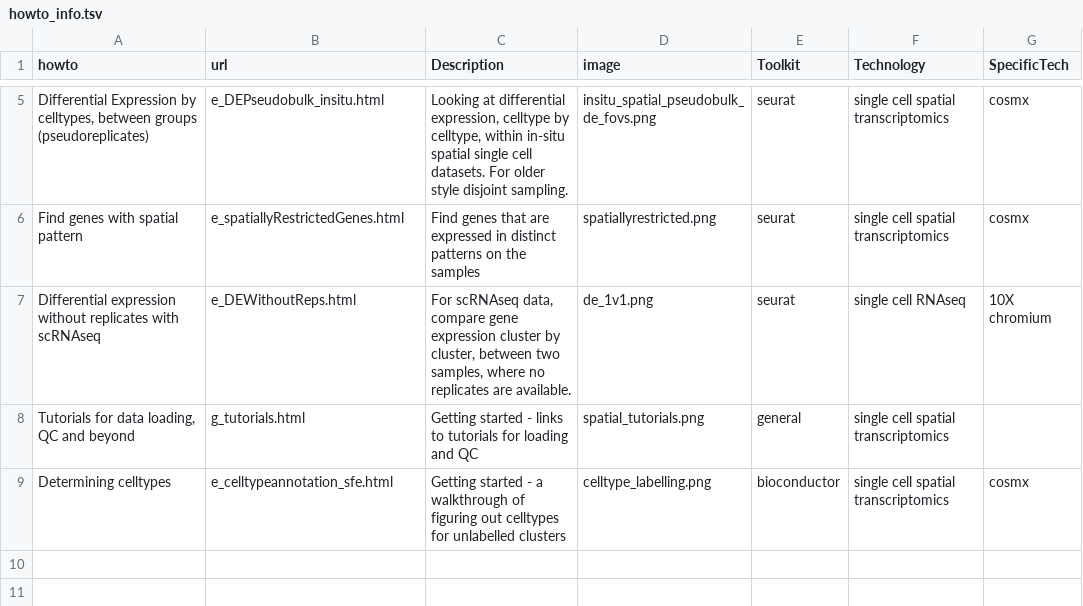
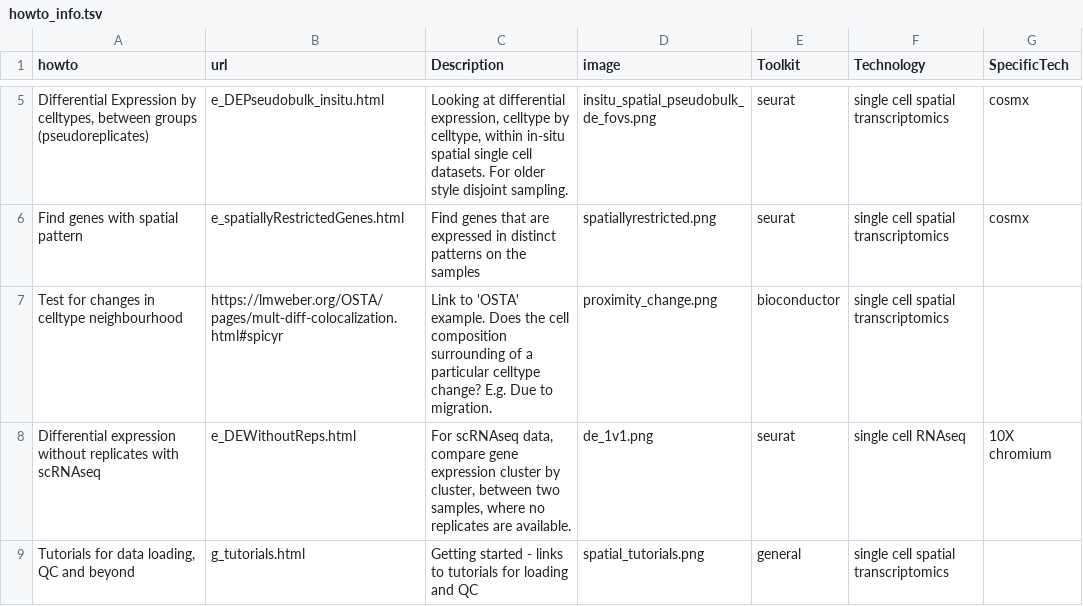
Before and after one commit to swbioinf/spatialsnippets, a TSV file: data/howto_info.tsv, drawn as a sheet; only a part is shown, gaps mark what is left out; the shorter side is filled out with more unchanged rows.

```diff
--- a/data/howto_info.tsv
+++ b/data/howto_info.tsv
@@ -6,2 +6,3 @@ Differential Expression by celltypes, between groups (pseudoreplicates)	e_DEPseu
 Find genes with spatial pattern	e_spatiallyRestrictedGenes.html	Find genes that are expressed in distinct patterns on the samples	spatiallyrestricted.png	seurat	single cell spatial transcriptomics	cosmx
+Test for changes in celltype neighbourhood	https://lmweber.org/OSTA/pages/mult-diff-colocalization.html#spicyr	Link to 'OSTA' example.  Does the cell composition surrounding of a particular celltype change? E.g. Due to migration.	proximity_change.png	bioconductor	single cell spatial transcriptomics
 Differential expression without replicates with scRNAseq	e_DEWithoutReps.html	For scRNAseq data, compare gene expression cluster by cluster, between two samples, where no replicates are available.	de_1v1.png	seurat	single cell RNAseq	10X chromium
```
Also changed, not shown: 2 other files.
